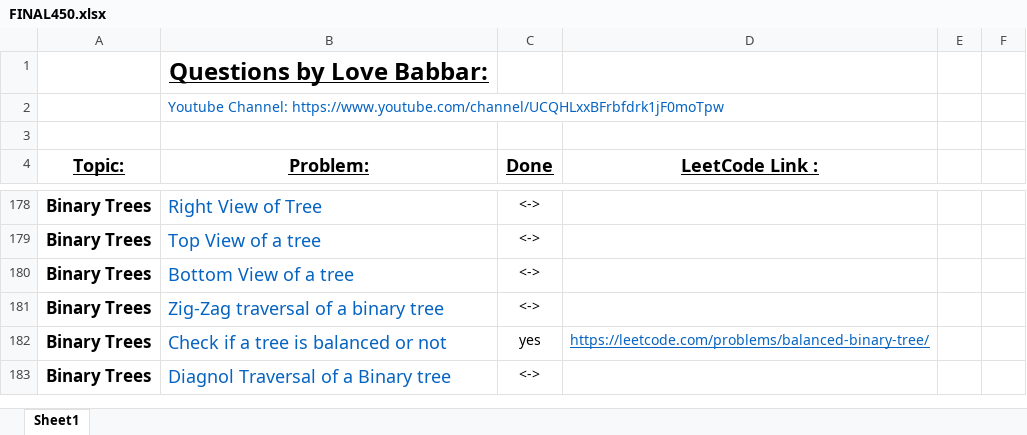
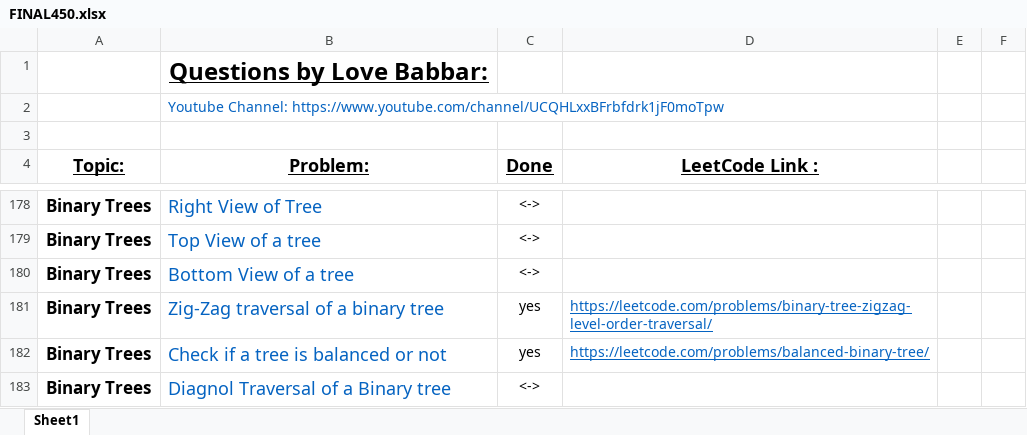
Before and after one commit to ancorp134/DSA, an Excel workbook: 450-QuestionSeries/FINAL450.xlsx, sheet Sheet1, drawn as a sheet; only a part is shown, gaps mark what is left out; values as stored, in another font and other column widths than the file's, no borders; the diff names each change by its address in the sheet, - before the commit and + after, or states it on an @@ line.

Commit message:
zigzag traversal and preorderIterative

```diff
--- a/450-QuestionSeries/FINAL450.xlsx (sheet Sheet1)
+++ b/450-QuestionSeries/FINAL450.xlsx (sheet Sheet1)
-C181 (Done): <->
+C181 (Done): yes
-D181 (LeetCode Link :): (empty)
+D181 (LeetCode Link :): https://leetcode.com/problems/binary-tree-zigzag-level-order-traversal/
```
Also changed, not shown: 2 other files.
